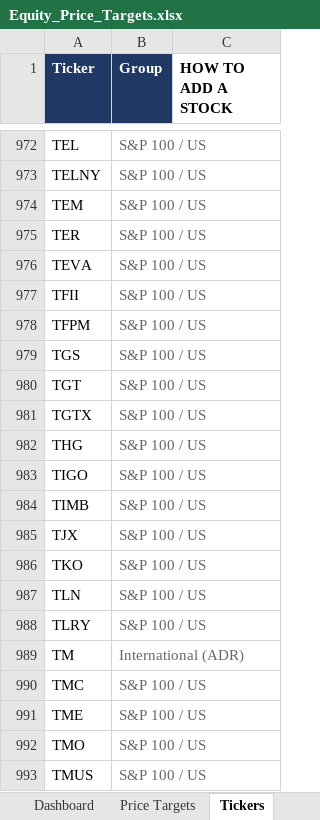
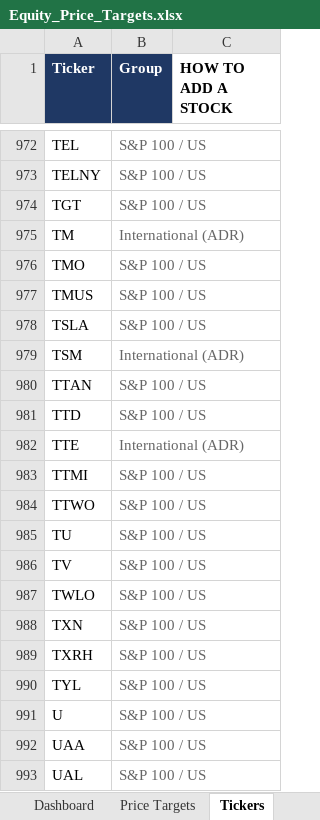
Before and after one commit to williamkellyjr123-source/equity-price-targets, an Excel workbook: Equity_Price_Targets.xlsx, sheet Tickers, drawn as a sheet; only a part is shown, gaps mark what is left out; the shorter side is filled out with more unchanged rows; values as stored, in another font and other column widths than the file's, no borders; the diff covers the shown part only; the diff names each change by its address in the sheet, - before the commit and + after, or states it on an @@ line.

```diff
--- a/Equity_Price_Targets.xlsx (sheet Tickers)
+++ b/Equity_Price_Targets.xlsx (sheet Tickers)
-row 974: TEM | S&P 100 / US
-row 975: TER | S&P 100 / US
-row 976: TEVA | S&P 100 / US
-row 977: TFII | S&P 100 / US
-row 978: TFPM | S&P 100 / US
-row 979: TGS | S&P 100 / US
-row 981: TGTX | S&P 100 / US
-row 982: THG | S&P 100 / US
-row 983: TIGO | S&P 100 / US
-row 984: TIMB | S&P 100 / US
-row 985: TJX | S&P 100 / US
-row 986: TKO | S&P 100 / US
-row 987: TLN | S&P 100 / US
-row 988: TLRY | S&P 100 / US
-row 990: TMC | S&P 100 / US
-row 991: TME | S&P 100 / US
```
Also changed, not shown: 15 removed rows elsewhere in this sheet, sheet Price Targets, sheet Dashboard, 2 other files.
